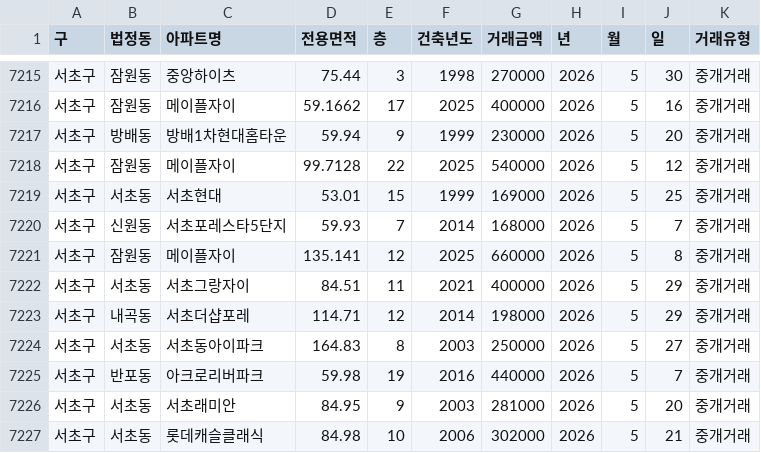
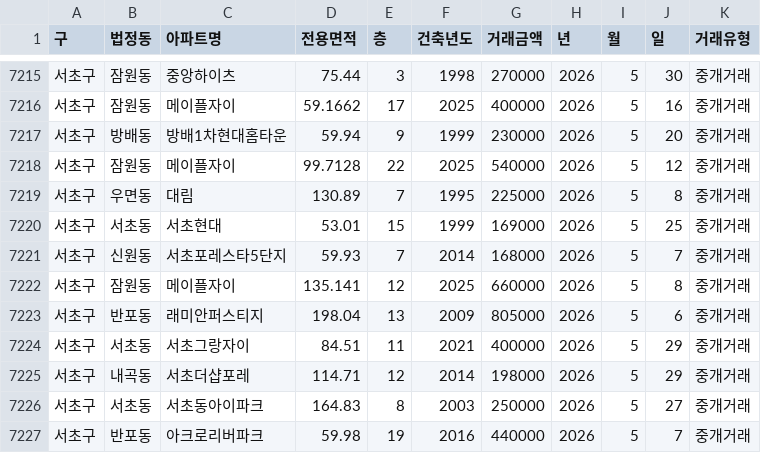
Before and after one commit to sean794/Real-Estate, a CSV file: data/apt_trade/202605.csv, drawn as a sheet; only a part is shown, gaps mark what is left out; the shorter side is filled out with more unchanged rows; the diff names each change by its address in the sheet, - before the commit and + after, or states it on an @@ line.

```diff
--- a/data/apt_trade/202605.csv
+++ b/data/apt_trade/202605.csv
+row 7219: 서초구 | 우면동 | 대림 | 130.89 | 7 | 1995 | 225000 | 2026 | 5 | 8 | 중개거래
+row 7223: 서초구 | 반포동 | 래미안퍼스티지 | 198.04 | 13 | 2009 | 805000 | 2026 | 5 | 6 | 중개거래
```
Also changed, not shown: data/apt_rent/202607.csv, data/apt_trade/202606.csv, 4 other files.
